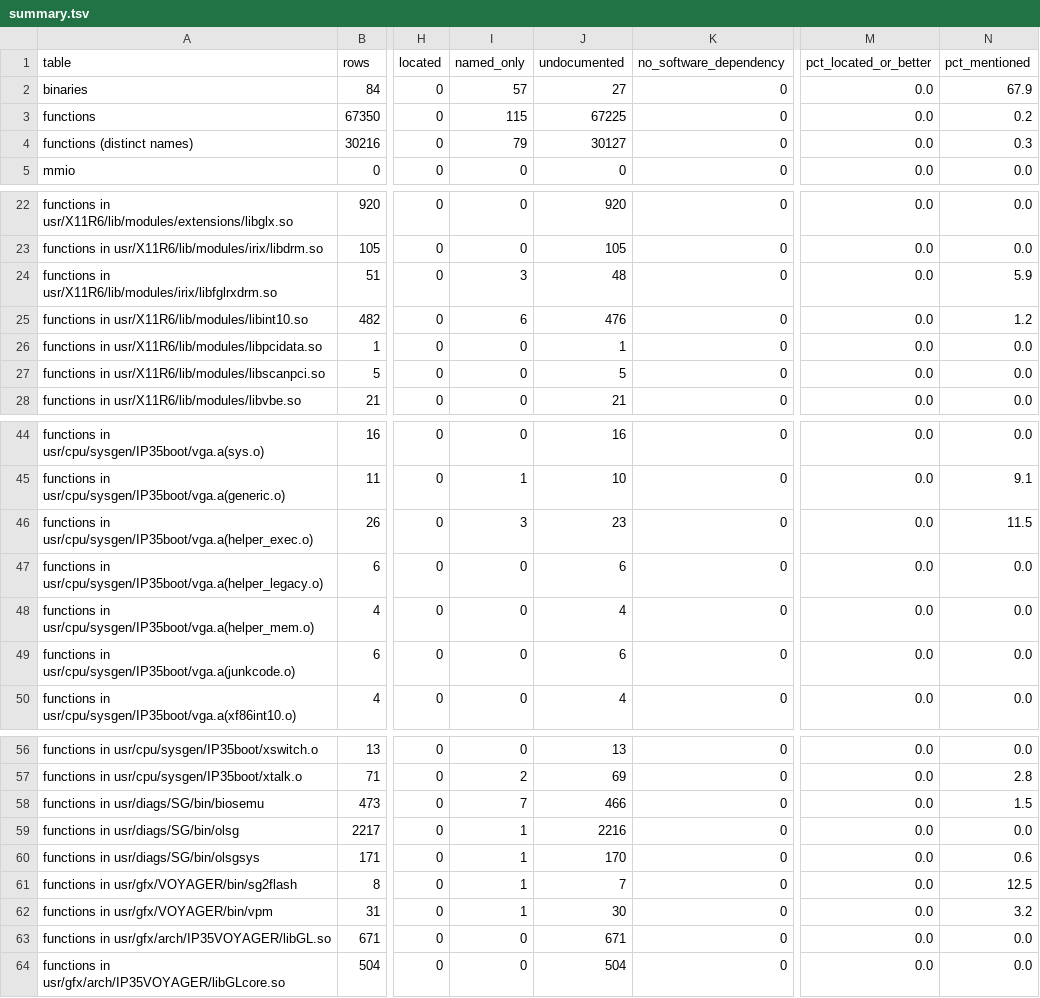
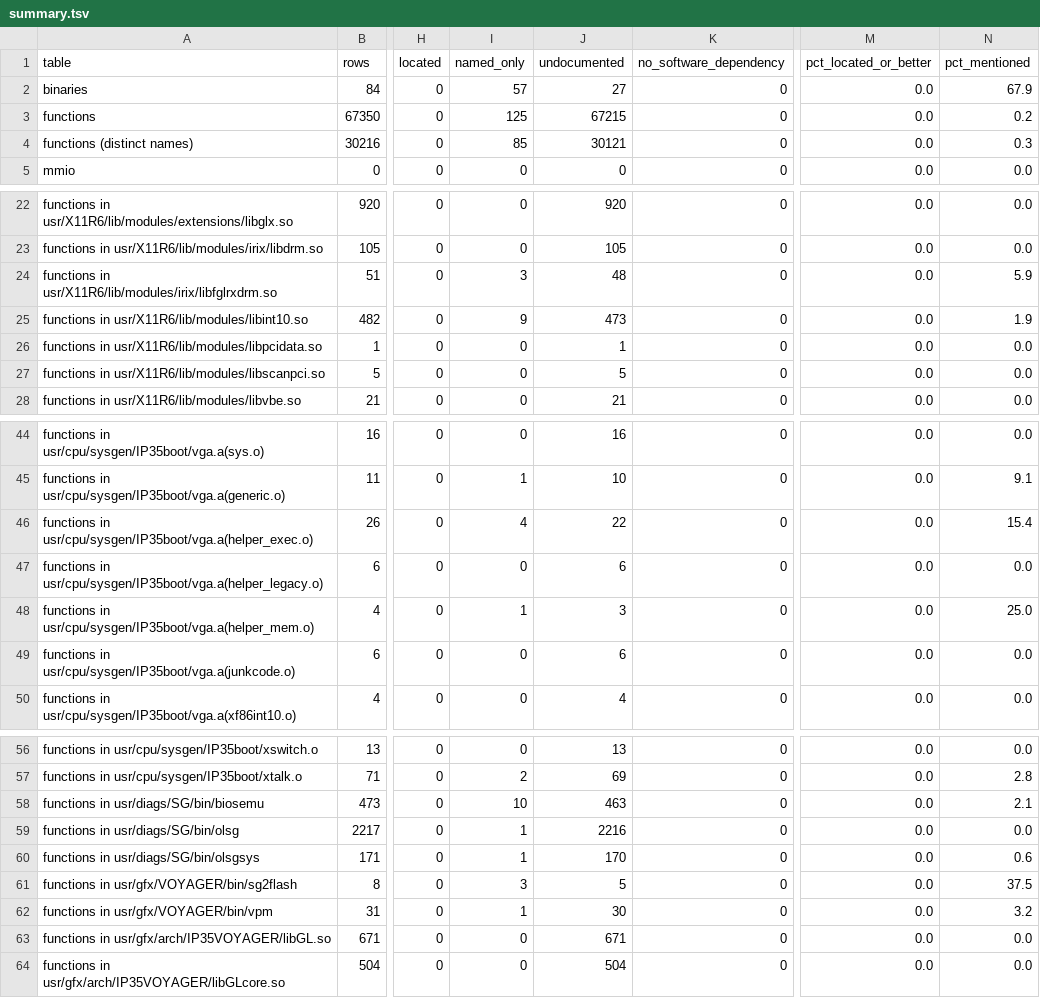
Before and after one commit to jamesbraid/voyager, a TSV file: docs/inventory/summary.tsv, drawn as a sheet; only a part is shown, gaps mark what is left out; the diff names each change by its address in the sheet, - before the commit and + after, or states it on an @@ line.

```diff
--- a/docs/inventory/summary.tsv
+++ b/docs/inventory/summary.tsv
-I3 (named_only): 115
+I3 (named_only): 125
-J3 (undocumented): 67225
+J3 (undocumented): 67215
-I4 (named_only): 79
+I4 (named_only): 85
-J4 (undocumented): 30127
+J4 (undocumented): 30121
-I25 (named_only): 6
+I25 (named_only): 9
-J25 (undocumented): 476
+J25 (undocumented): 473
-N25 (pct_mentioned): 1.2
+N25 (pct_mentioned): 1.9
-I46 (named_only): 3
+I46 (named_only): 4
-J46 (undocumented): 23
+J46 (undocumented): 22
-N46 (pct_mentioned): 11.5
+N46 (pct_mentioned): 15.4
-I48 (named_only): 0
+I48 (named_only): 1
-J48 (undocumented): 4
+J48 (undocumented): 3
-N48 (pct_mentioned): 0.0
+N48 (pct_mentioned): 25.0
-I58 (named_only): 7
+I58 (named_only): 10
-J58 (undocumented): 466
+J58 (undocumented): 463
-N58 (pct_mentioned): 1.5
+N58 (pct_mentioned): 2.1
-I61 (named_only): 1
+I61 (named_only): 3
-J61 (undocumented): 7
+J61 (undocumented): 5
-N61 (pct_mentioned): 12.5
+N61 (pct_mentioned): 37.5
```
Also changed, not shown: docs/inventory/binaries.tsv, 5 other files.
